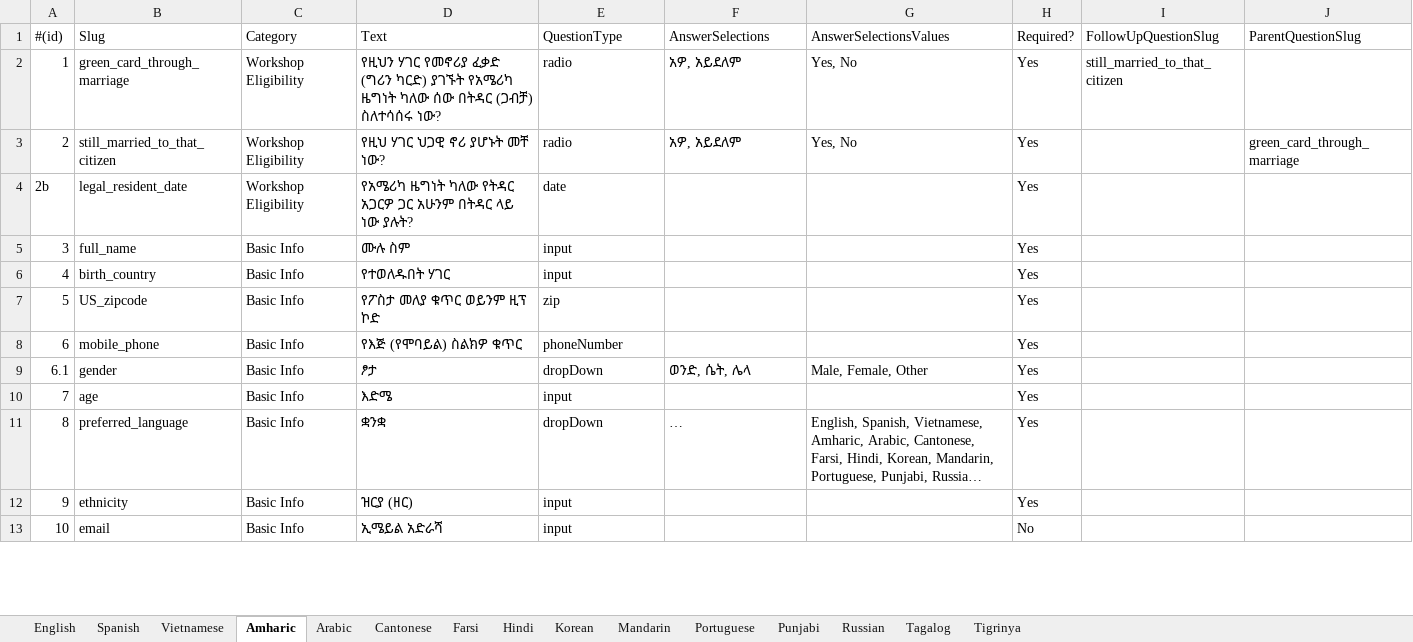
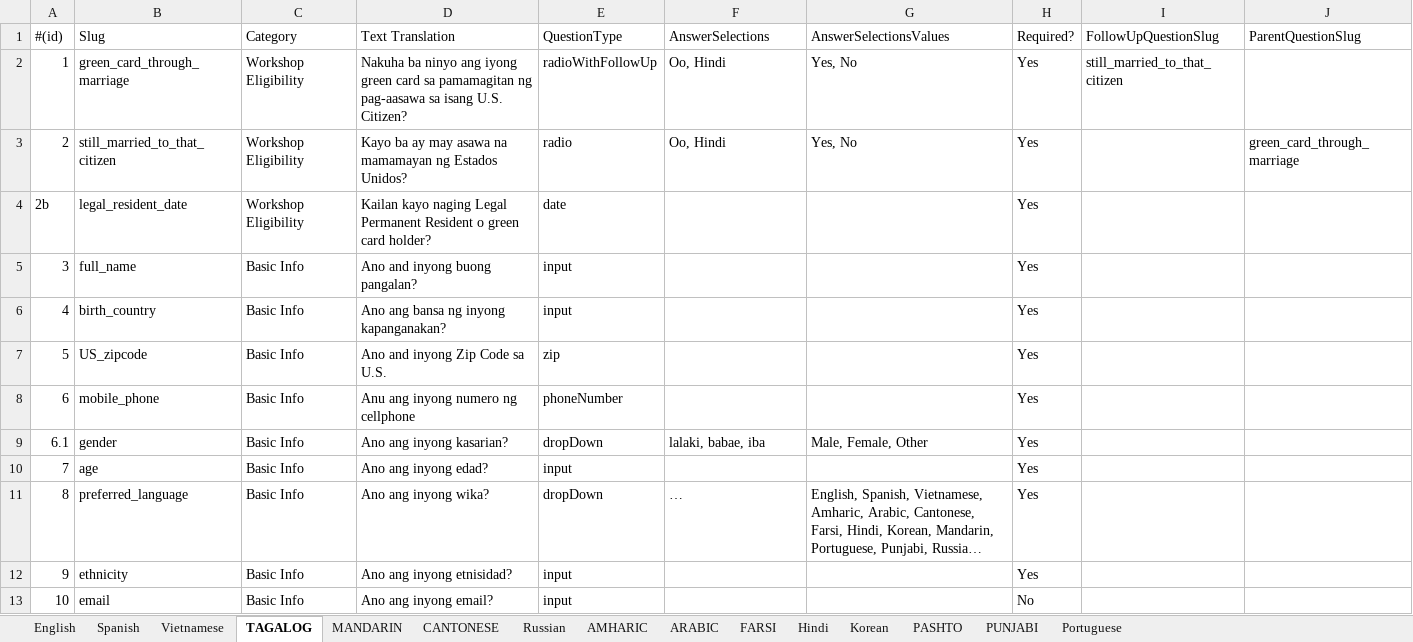
Before and after one commit to codeforsanjose/e-immigrate, an Excel workbook: backend/Questionnaire for Upload.xlsx, sheet TAGALOG, drawn as a sheet; only a part is shown; long unchanged cells end in …; values as stored, in another font and other column widths than the file's, no cell formats; charts and pictures not drawn; the diff covers the shown part only; the diff names each change by its address in the sheet, - before the commit and + after, or states it on an @@ line.

```diff
--- a/backend/Questionnaire for Upload.xlsx (sheet TAGALOG)
+++ b/backend/Questionnaire for Upload.xlsx (sheet TAGALOG)
-sheet tab: Amharic
+sheet tab: TAGALOG
-sheet tab: Arabic
+sheet tab: MANDARIN
-sheet tab: Cantonese
+sheet tab: CANTONESE
-sheet tab: Mandarin
+sheet tab: FARSI
-sheet tab: Tagalog
+sheet tab: PUNJABI
-sheet tab: Farsi
-sheet tab: Punjabi
-sheet tab: Tigrinya
+sheet tab: AMHARIC
+sheet tab: ARABIC
+sheet tab: PASHTO
@@ sheet tab order changed: English | Spanish | Vietnamese | TAGALOG | MANDARIN | CANTONESE | Russian | AMHARIC | ARABIC | FARSI | Hindi | Korean | PASHTO | PUNJABI | Portuguese @@
-D1: Text
+D1: Text Translation
-D2 (Text Translation): የዚህን ሃገር የመኖሪያ ፈቃድ (ግሪን ካርድ) ያገኙት የአሜሪካ ዜግነት ካለው ሰው በትዳር (ጋብቻ) ስለተሳሰሩ ነው?
+D2 (Text Translation): Nakuha ba ninyo ang iyong green card sa pamamagitan ng pag-aasawa sa isang U.S. Citizen?
-E2 (QuestionType): radio
+E2 (QuestionType): radioWithFollowUp
-F2:F3 (AnswerSelections): አዎ, አይደለም
+F2:F3 (AnswerSelections): Oo, Hindi
-D3 (Text Translation): የዚህ ሃገር ህጋዊ ኖሪ ያሆኑት መቸ ነው?
+D3 (Text Translation): Kayo ba ay may asawa na mamamayan ng Estados Unidos?
-D4 (Text Translation): የአሜሪካ ዜግነት ካለው የትዳር አጋርዎ ጋር አሁንም በትዳር ላይ ነው ያሉት?
+D4 (Text Translation): Kailan kayo naging Legal Permanent Resident o green card holder?
-D5 (Text Translation): ሙሉ ስም
+D5 (Text Translation): Ano and inyong buong pangalan?
-D6 (Text Translation): የተወለዱበት ሃገር
+D6 (Text Translation): Ano ang bansa ng inyong kapanganakan?
-D7 (Text Translation): የፖስታ መለያ ቁጥር ወይንም ዚፕ ኮድ
+D7 (Text Translation): Ano and inyong Zip Code sa U.S.
-D8 (Text Translation): የእጅ (የሞባይል) ስልክዎ ቁጥር
+D8 (Text Translation): Anu ang inyong numero ng cellphone
-D9 (Text Translation): ፆታ
+D9 (Text Translation): Ano ang inyong kasarian?
-F9 (AnswerSelections): ወንድ, ሴት, ሌላ
+F9 (AnswerSelections): lalaki, babae, iba
-D10 (Text Translation): እድሜ
+D10 (Text Translation): Ano ang inyong edad?
-D11 (Text Translation): ቋንቋ
+D11 (Text Translation): Ano ang inyong wika?
-D12 (Text Translation): ዝርያ (ዘር)
+D12 (Text Translation): Ano ang inyong etnisidad?
-D13 (Text Translation): ኢሜይል አድራሻ
+D13 (Text Translation): Ano ang inyong email?
```
Also changed, not shown: 5 removed rows, 56 edited cells and row numbers in column A elsewhere in this sheet, sheet MANDARIN, sheet FARSI, sheet PUNJABI, sheet Portuguese, sheet CANTONESE, sheet Russian, 5 more sheets, cell formats, formulas that keep their value, charts or pictures, backend/Website Content.xlsx, 38 other files.
